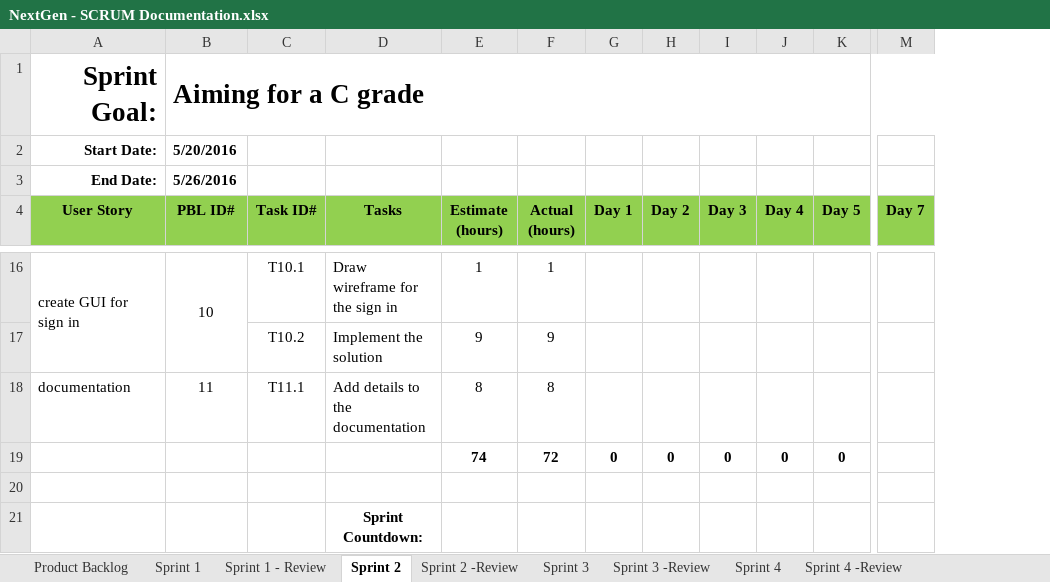
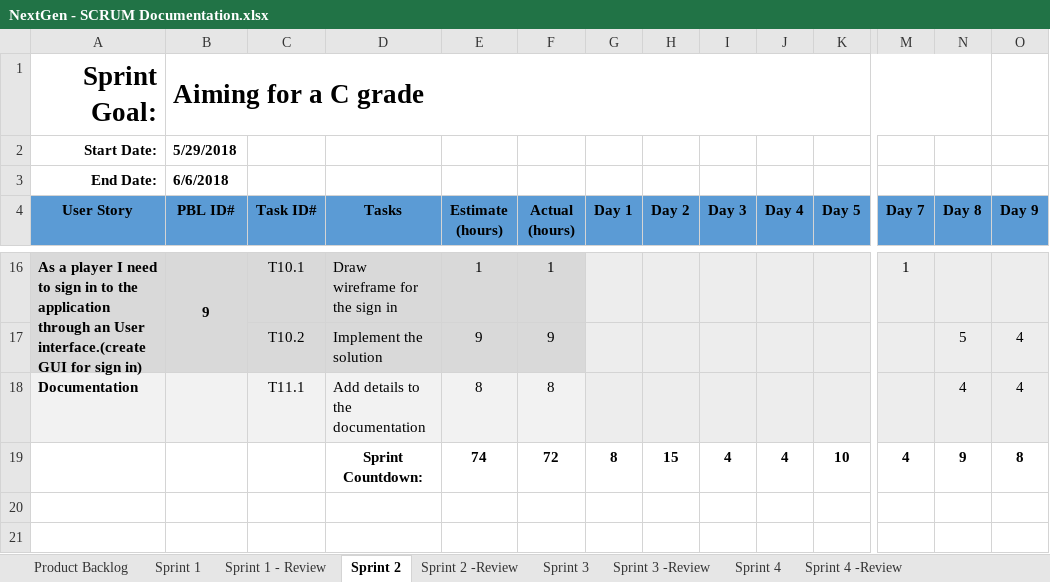
Before and after one commit to salmaanzats/NextGenStockMarket, an Excel workbook: documents/NextGen - SCRUM Documentation.xlsx, sheet Sprint 2, drawn as a sheet; only a part is shown, gaps mark what is left out; values as stored, in another font and other column widths than the file's, no borders; removed rows and columns are numbered as before the commit, all else as after; rows hold the shown columns only; the diff covers the shown part only; the diff names each change by its address in the sheet, - before the commit and + after, or states it on an @@ line.

Commit message:
Modify documents.

```diff
--- a/documents/NextGen - SCRUM Documentation.xlsx (sheet Sprint 2)
+++ b/documents/NextGen - SCRUM Documentation.xlsx (sheet Sprint 2)
+column N (Day 8), rows 17-19: 5 | 4 | 9
+column O (Day 9), rows 17-19: 4 | 4 | 8
-B2 (PBL ID#): 5/20/2016
+B2 (PBL ID#): 5/29/2018
-B3 (PBL ID#): 5/26/2016
+B3 (PBL ID#): 6/6/2018
-A4:M4 fill: #92D050
+A4:M4 fill: #5B9BD5
-A16 (User Story): create GUI for sign in
+A16 (User Story): As a player I need to sign in to the application through an User interface.(create GUI for sign in)
-A16:F17 fill: none
+A16:F17 fill: #D9D9D9
-A16:B16 bold: off
+A16:B16 bold: on
-B16 (PBL ID#): 10
+B16 (PBL ID#): 9
-G16:M18 fill: none
+G16:M18 fill: #EDEDED
-M16 (Day 7): (empty)
+M16 (Day 7): 1
-A18 (User Story): documentation
+A18 (User Story): Documentation
-A18 bold: off
+A18 bold: on
-A18:F18 fill: none
+A18:F18 fill: #F2F2F2
-B18 (PBL ID#): 11
+B18 (PBL ID#): (empty)
-row 19:  |  |  |  | 74 | 72 | 0 | 0 | 0 | 0 | 0
-row 19: (empty)
+row 19:  |  |  | Sprint Countdown: | 74 | 72 | 8 | 15 | 4 | 4 | 10 | 4 | 9 | 8
-row 21:  |  |  | Sprint Countdown:
```
Also changed, not shown: 21 edited cells and cell formats elsewhere in this sheet, sheet Product Backlog, sheet Sprint 4, sheet Sprint 3, sheet Sprint 1, 2 other files.
